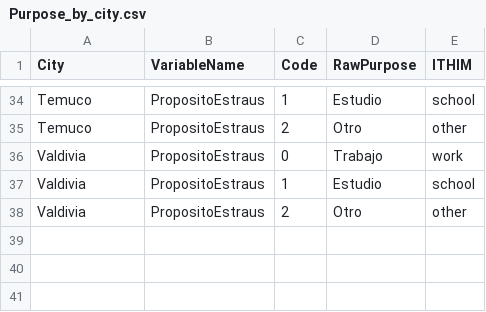
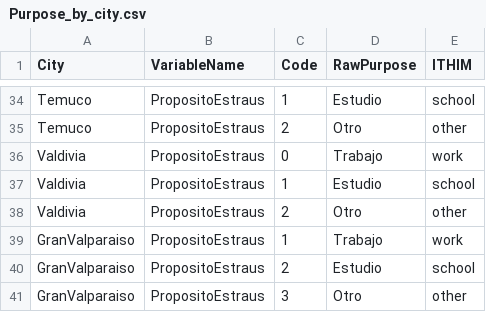
Before and after one commit to ITHIM/TravelSurveyPreprocessing, a CSV file: Data/Standardization/Purpose_by_city.csv, drawn as a sheet; only a part is shown, gaps mark what is left out.

```diff
--- a/Data/Standardization/Purpose_by_city.csv
+++ b/Data/Standardization/Purpose_by_city.csv
@@ -38 +38,4 @@ Valdivia,PropositoEstraus,1,Estudio,school
 Valdivia,PropositoEstraus,2,Otro,other
+GranValparaiso,PropositoEstraus,1,Trabajo,work
+GranValparaiso,PropositoEstraus,2,Estudio,school
+GranValparaiso,PropositoEstraus,3,Otro,other
```
Also changed, not shown: Data/Standardization/Modes_by_city.csv, 17 other files.
